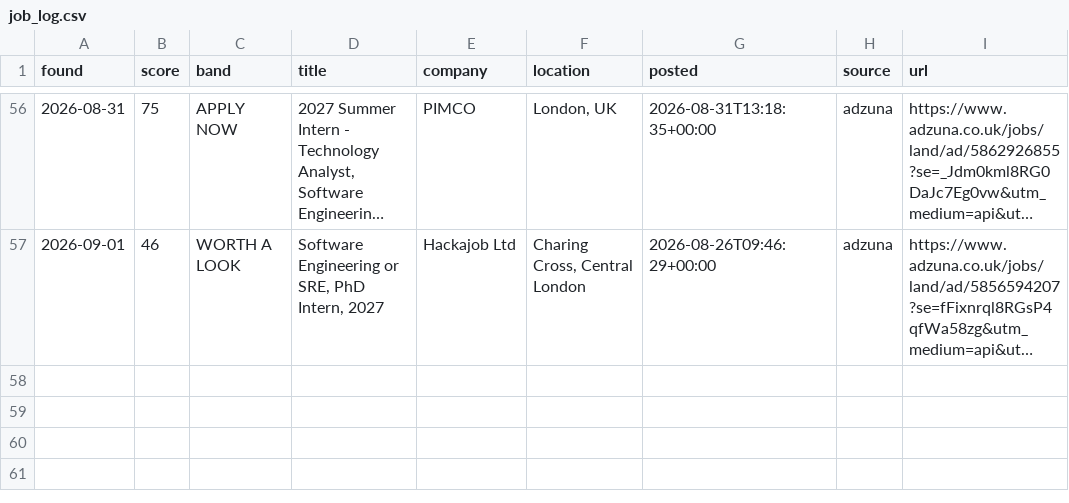
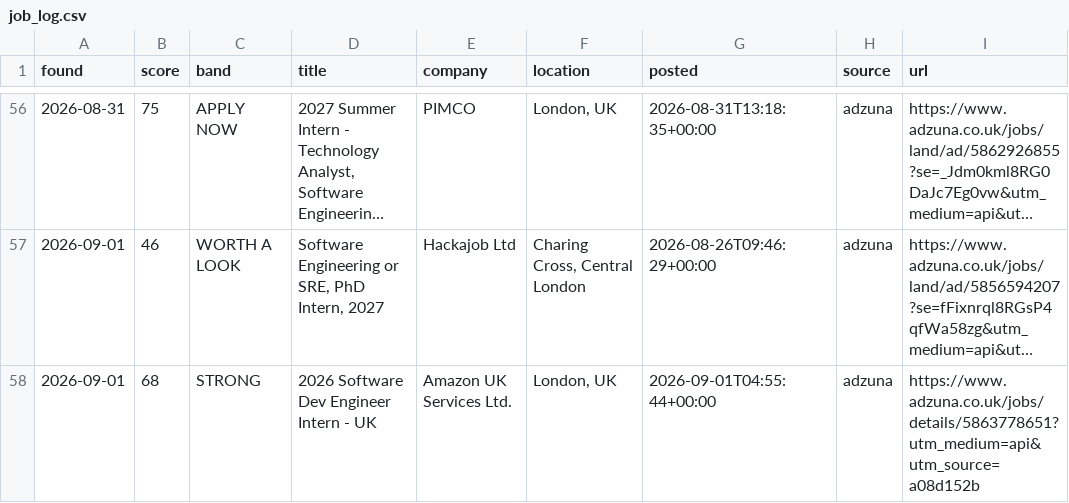
Before and after one commit to MrSpoonPog/Jobs-Search-Assistant, a CSV file: job_log.csv, drawn as a sheet; only a part is shown, gaps mark what is left out; long unchanged cells end in …; the diff names each change by its address in the sheet, - before the commit and + after, or states it on an @@ line.

```diff
--- a/job_log.csv
+++ b/job_log.csv
+row 58: 2026-09-01 | 68 | STRONG | 2026 Software Dev Engineer Intern - UK | Amazon UK Services Ltd. | London, UK | 2026-09-01T04:55:44+00:00 | adzuna | https://www.adzuna.co.uk/jobs/details/5863778651?utm_medium=api&utm_source=a08d152b
```
Also changed, not shown: 1 other file.
